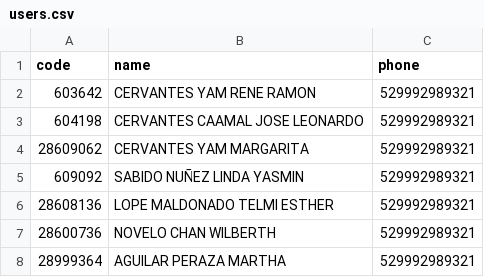
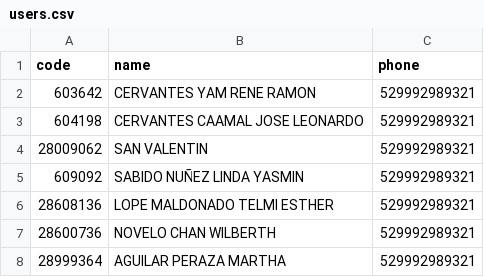
Before and after one commit to Mac-U/supermac-DB, a CSV file: users.csv, drawn as a sheet; only a part is shown.

Commit message:
Actualizar users.csv

```diff
--- a/users.csv
+++ b/users.csv
@@ -3,3 +3,3 @@
 604198,CERVANTES CAAMAL JOSE LEONARDO,529992989321
-28609062,CERVANTES YAM MARGARITA,529992989321
+28009062,SAN VALENTIN,529992989321
 609092,SABIDO NUÑEZ LINDA YASMIN,529992989321
```
